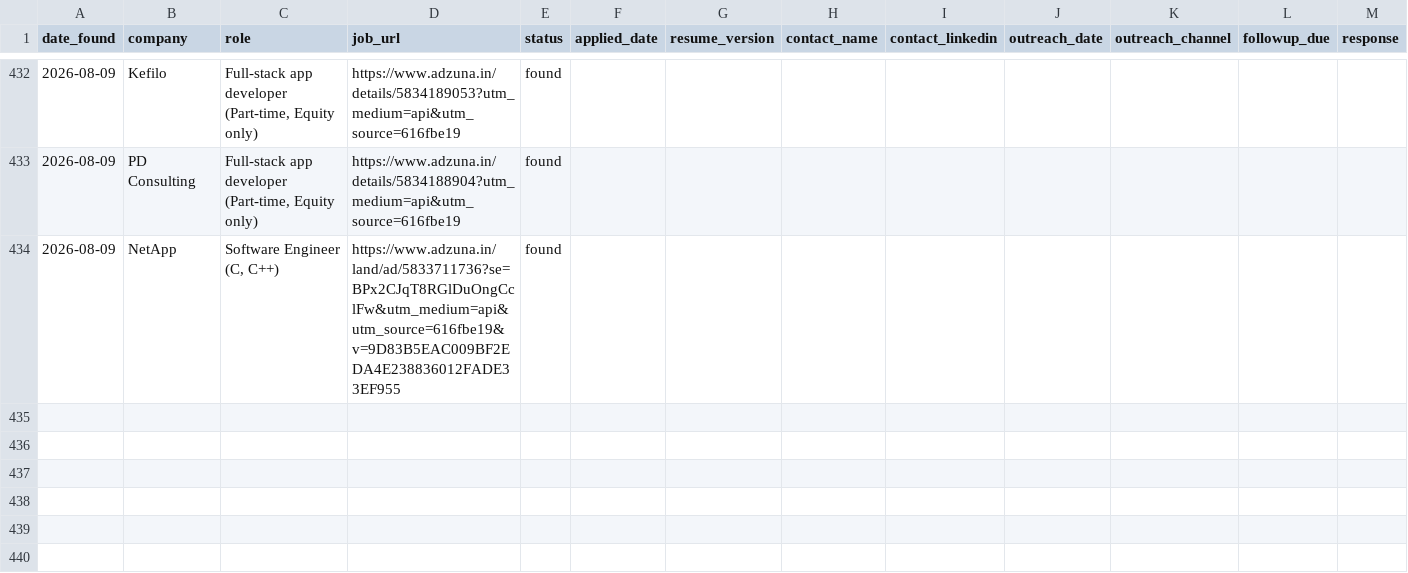
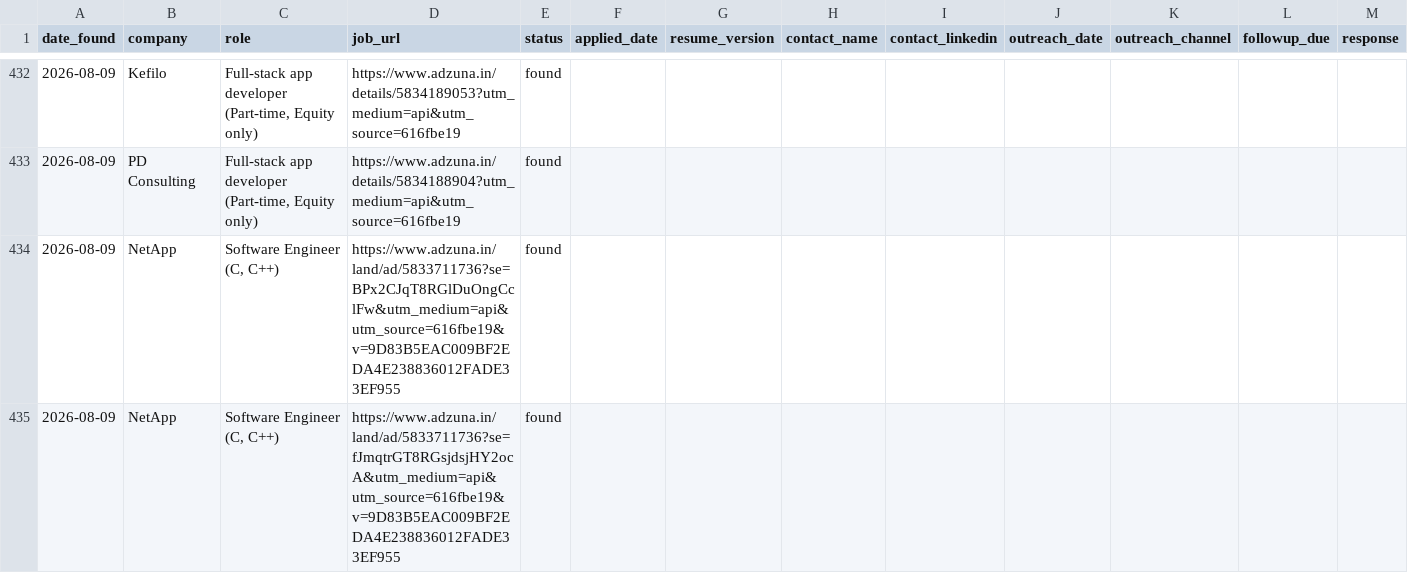
Before and after one commit to gopalverma416/jobhunt-autopilot, a CSV file: tracker.csv, drawn as a sheet; only a part is shown, gaps mark what is left out; rows hold the shown columns only; the diff names each change by its address in the sheet, - before the commit and + after, or states it on an @@ line.

```diff
--- a/tracker.csv
+++ b/tracker.csv
+row 435: 2026-08-09 | NetApp | Software Engineer (C, C++) | https://www.adzuna.in/land/ad/5833711736?se=fJmqtrGT8RGsjdsjHY2ocA&utm_medium=api&utm_source=616fbe19&v=9D83B5EAC009BF2EDA4E238836012FADE33EF955 | found
```
Also changed, not shown: 2 other files.
